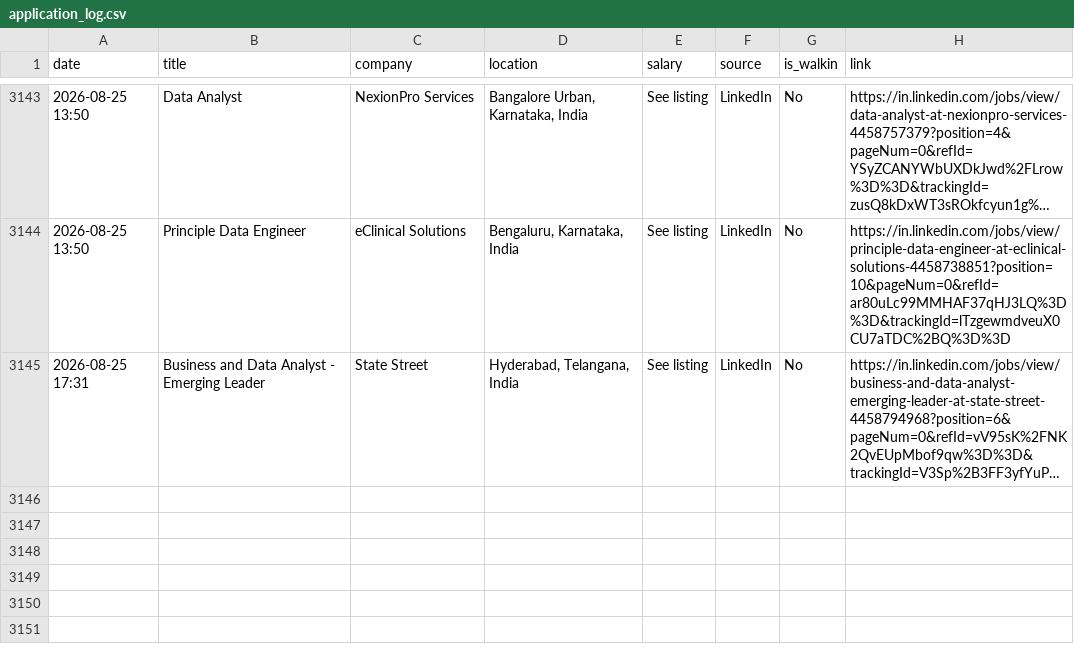
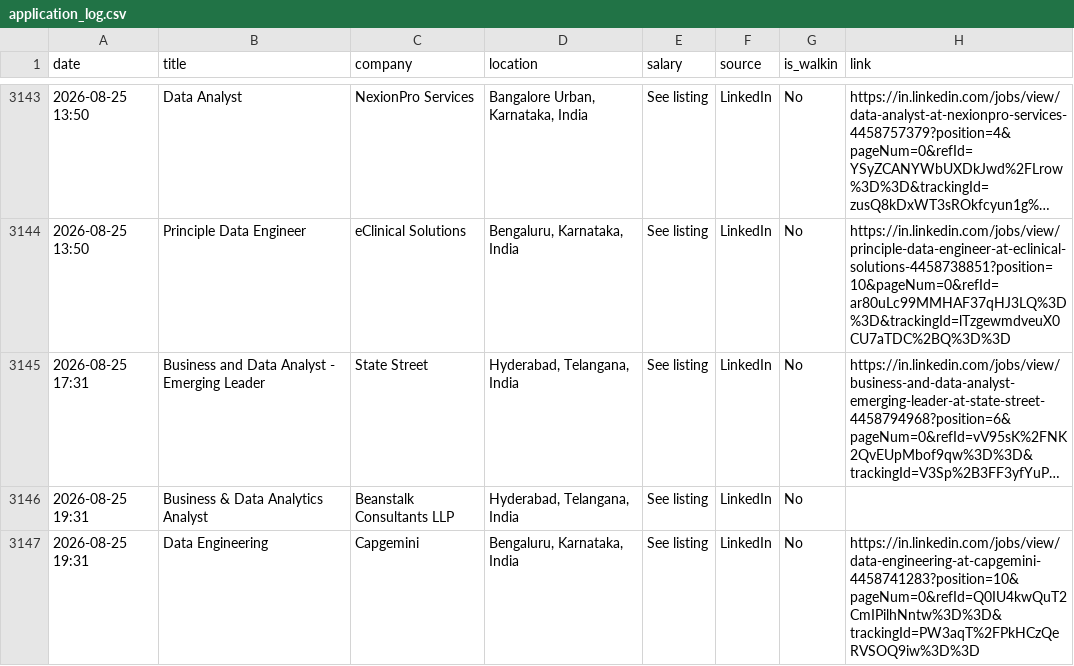
Before and after one commit to Seetha18/job-hunter, a CSV file: application_log.csv, drawn as a sheet; only a part is shown, gaps mark what is left out; long unchanged cells end in …; the diff names each change by its address in the sheet, - before the commit and + after, or states it on an @@ line.

```diff
--- a/application_log.csv
+++ b/application_log.csv
+row 3146: 2026-08-25 19:31 | Business & Data Analytics Analyst | Beanstalk Consultants LLP | Hyderabad, Telangana, India | See listing | LinkedIn | No
+row 3147: 2026-08-25 19:31 | Data Engineering | Capgemini | Bengaluru, Karnataka, India | See listing | LinkedIn | No | https://in.linkedin.com/jobs/view/data-engineering-at-capgemini-4458741283?position=10&pageNum=0&refId=Q0IU4kwQuT2CmIPilhNntw%3D%3D&trackingId=PW3aqT%2FPkHCzQeRVSOQ9iw%3D%3D
```
Also changed, not shown: 1 other file.
